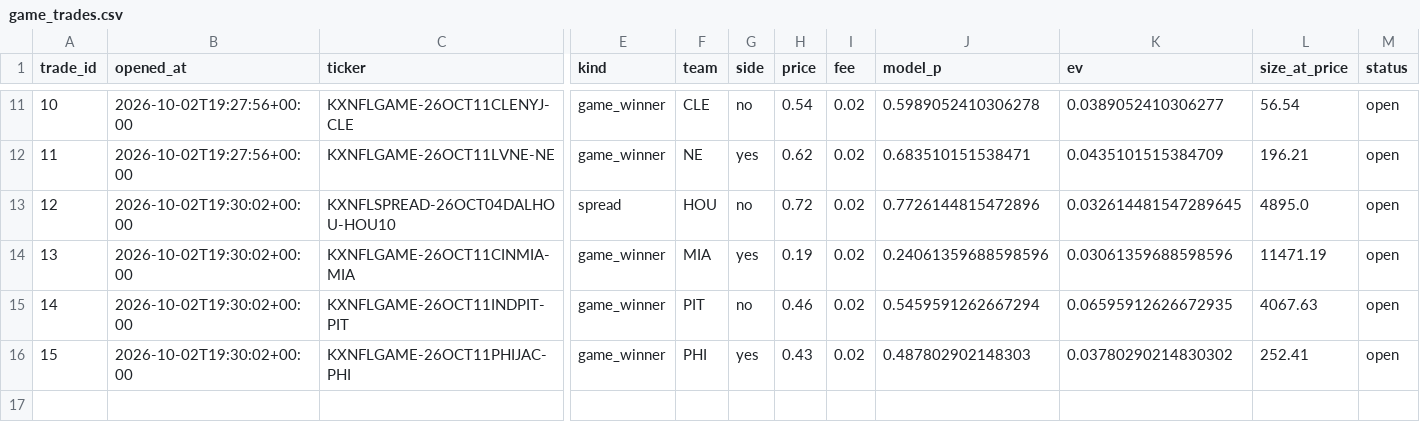
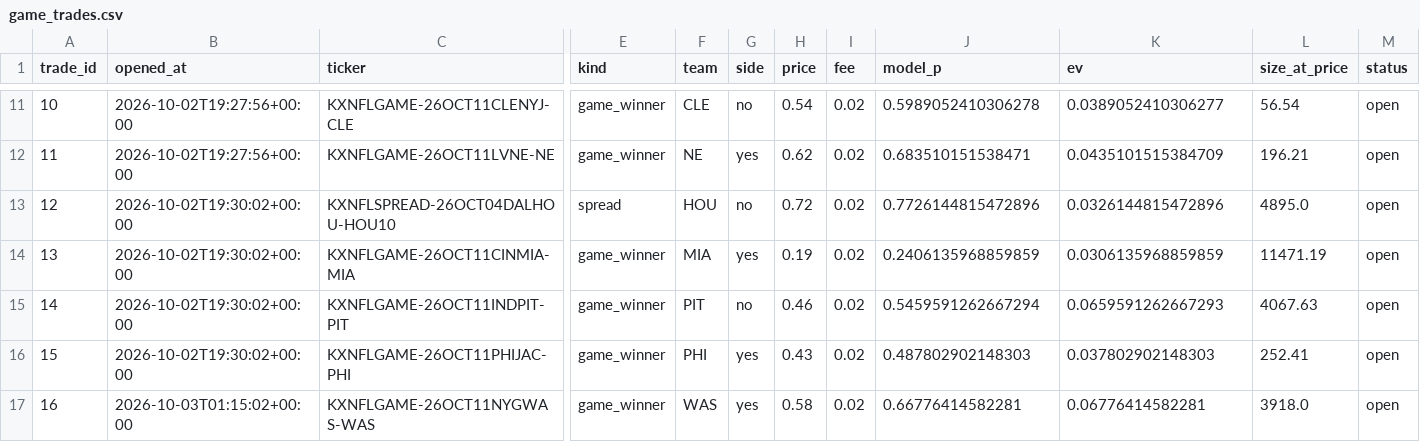
Before and after one commit to mastayb/nfl-power-rankings, a CSV file: data/paper/game_trades.csv, drawn as a sheet; only a part is shown, gaps mark what is left out; rows hold the shown columns only; the diff names each change by its address in the sheet, - before the commit and + after, or states it on an @@ line.

Commit message:
game watch: 2026-10-03 01:15Z

```diff
--- a/data/paper/game_trades.csv
+++ b/data/paper/game_trades.csv
-K13 (ev): 0.032614481547289645
+K13 (ev): 0.0326144815472896
-J14 (model_p): 0.24061359688598596
+J14 (model_p): 0.2406135968859859
-K14 (ev): 0.03061359688598596
+K14 (ev): 0.0306135968859859
-K15 (ev): 0.06595912626672935
+K15 (ev): 0.0659591262667293
-K16 (ev): 0.03780290214830302
+K16 (ev): 0.037802902148303
+row 17: 16 | 2026-10-03T01:15:02+00:00 | KXNFLGAME-26OCT11NYGWAS-WAS | game_winner | WAS | yes | 0.58 | 0.02 | 0.66776414582281 | 0.06776414582281 | 3918.0 | open
```
Also changed, not shown: 1 other file.
